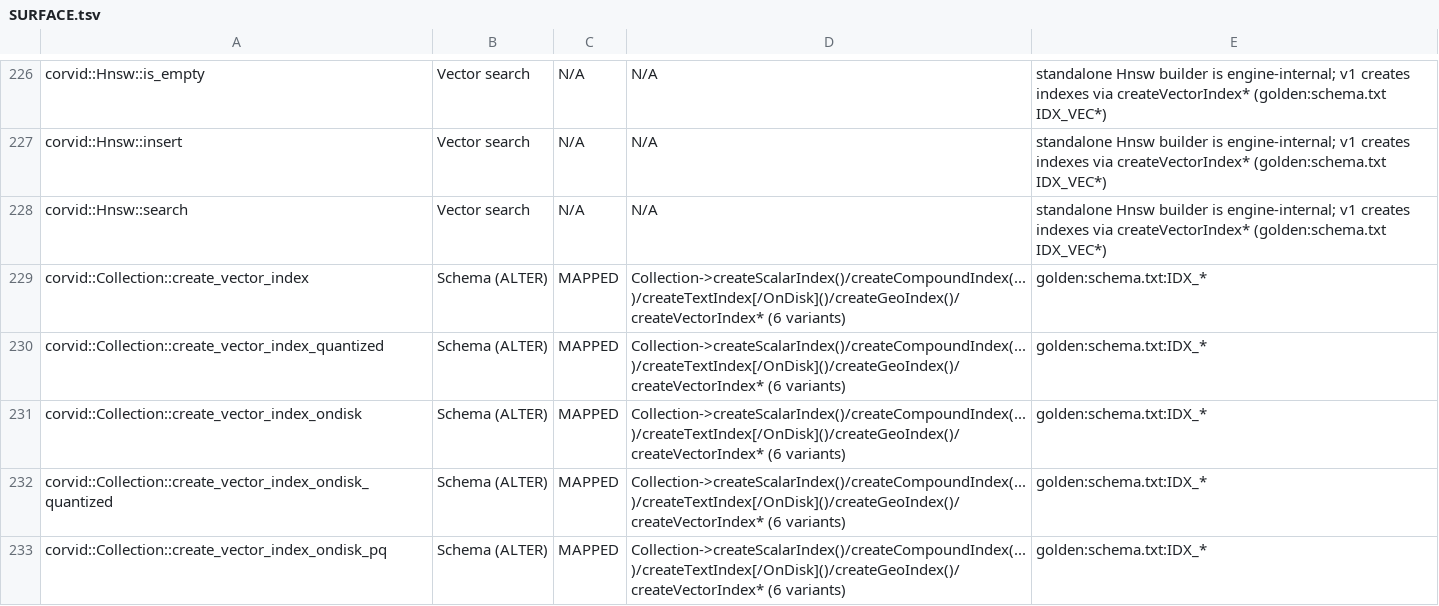
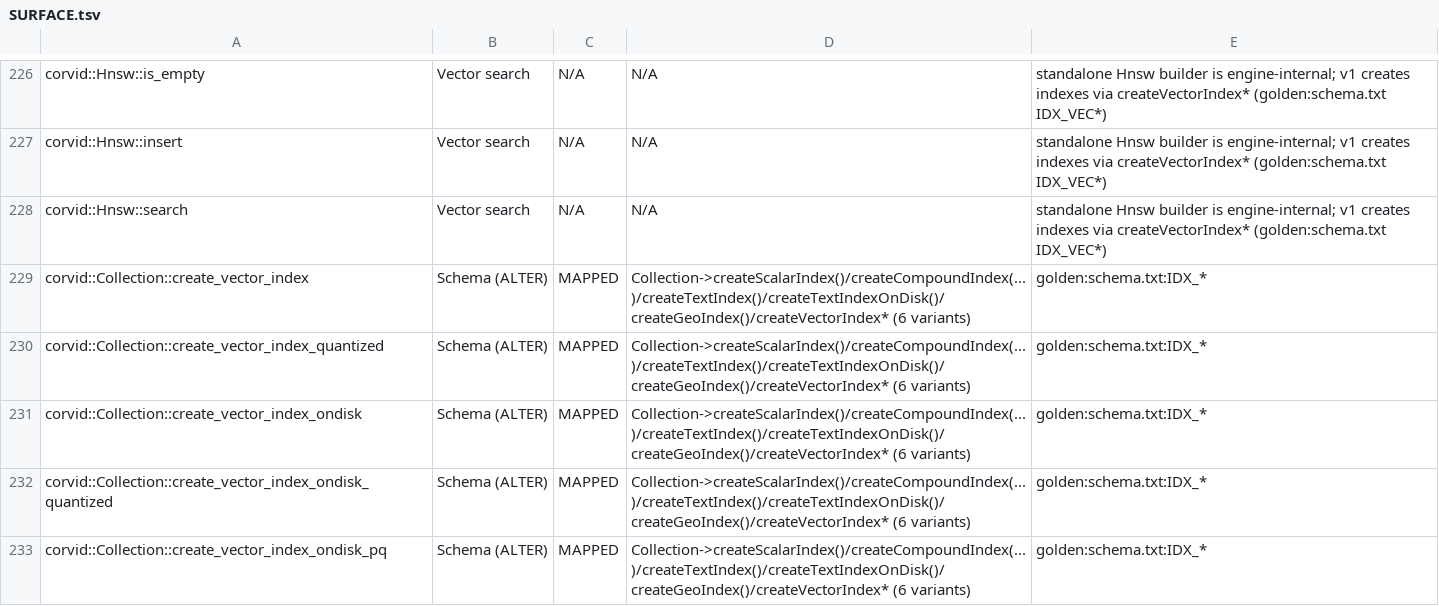
Before and after one commit to corvid-db/corvid-php, a TSV file: docs/SURFACE.tsv, drawn as a sheet; only a part is shown, gaps mark what is left out; the diff covers the shown part only.

```diff
--- a/docs/SURFACE.tsv
+++ b/docs/SURFACE.tsv
@@ -228,6 +228,6 @@ corvid::Hnsw::insert	Vector search	N/A	N/A	standalone Hnsw builder is engine-int
 corvid::Hnsw::search	Vector search	N/A	N/A	standalone Hnsw builder is engine-internal; v1 creates indexes via createVectorIndex* (golden:schema.txt IDX_VEC*)
-corvid::Collection::create_vector_index	Schema (ALTER)	MAPPED	Collection->createScalarIndex()/createCompoundIndex(...)/createTextIndex[/OnDisk]()/createGeoIndex()/createVectorIndex* (6 variants)	golden:schema.txt:IDX_*
-corvid::Collection::create_vector_index_quantized	Schema (ALTER)	MAPPED	Collection->createScalarIndex()/createCompoundIndex(...)/createTextIndex[/OnDisk]()/createGeoIndex()/createVectorIndex* (6 variants)	golden:schema.txt:IDX_*
-corvid::Collection::create_vector_index_ondisk	Schema (ALTER)	MAPPED	Collection->createScalarIndex()/createCompoundIndex(...)/createTextIndex[/OnDisk]()/createGeoIndex()/createVectorIndex* (6 variants)	golden:schema.txt:IDX_*
-corvid::Collection::create_vector_index_ondisk_quantized	Schema (ALTER)	MAPPED	Collection->createScalarIndex()/createCompoundIndex(...)/createTextIndex[/OnDisk]()/createGeoIndex()/createVectorIndex* (6 variants)	golden:schema.txt:IDX_*
-corvid::Collection::create_vector_index_ondisk_pq	Schema (ALTER)	MAPPED	Collection->createScalarIndex()/createCompoundIndex(...)/createTextIndex[/OnDisk]()/createGeoIndex()/createVectorIndex* (6 variants)	golden:schema.txt:IDX_*
+corvid::Collection::create_vector_index	Schema (ALTER)	MAPPED	Collection->createScalarIndex()/createCompoundIndex(...)/createTextIndex()/createTextIndexOnDisk()/createGeoIndex()/createVectorIndex* (6 variants)	golden:schema.txt:IDX_*
+corvid::Collection::create_vector_index_quantized	Schema (ALTER)	MAPPED	Collection->createScalarIndex()/createCompoundIndex(...)/createTextIndex()/createTextIndexOnDisk()/createGeoIndex()/createVectorIndex* (6 variants)	golden:schema.txt:IDX_*
+corvid::Collection::create_vector_index_ondisk	Schema (ALTER)	MAPPED	Collection->createScalarIndex()/createCompoundIndex(...)/createTextIndex()/createTextIndexOnDisk()/createGeoIndex()/createVectorIndex* (6 variants)	golden:schema.txt:IDX_*
+corvid::Collection::create_vector_index_ondisk_quantized	Schema (ALTER)	MAPPED	Collection->createScalarIndex()/createCompoundIndex(...)/createTextIndex()/createTextIndexOnDisk()/createGeoIndex()/createVectorIndex* (6 variants)	golden:schema.txt:IDX_*
+corvid::Collection::create_vector_index_ondisk_pq	Schema (ALTER)	MAPPED	Collection->createScalarIndex()/createCompoundIndex(...)/createTextIndex()/createTextIndexOnDisk()/createGeoIndex()/createVectorIndex* (6 variants)	golden:schema.txt:IDX_*
```
Also changed, not shown: 39 edited cells elsewhere in this file, 6 other files.
